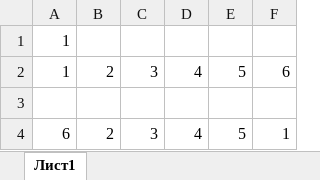
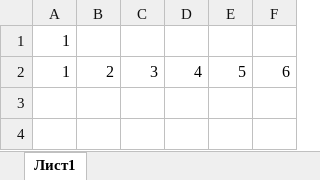
Before and after one commit to acepetin/Word-Excel, an Excel workbook: python and vba #4/vba#4.xlsm, sheet Лист1, drawn as a sheet; values as stored, in another font and other column widths than the file's, no borders; charts and pictures not drawn; the diff names each change by its address in the sheet, - before the commit and + after, or states it on an @@ line.

```diff
--- a/python and vba #4/vba#4.xlsm (sheet Лист1)
+++ b/python and vba #4/vba#4.xlsm (sheet Лист1)
-row 3: (empty)
-row 4: 6 | 2 | 3 | 4 | 5 | 1
```
Also changed, not shown: 3 other files.
